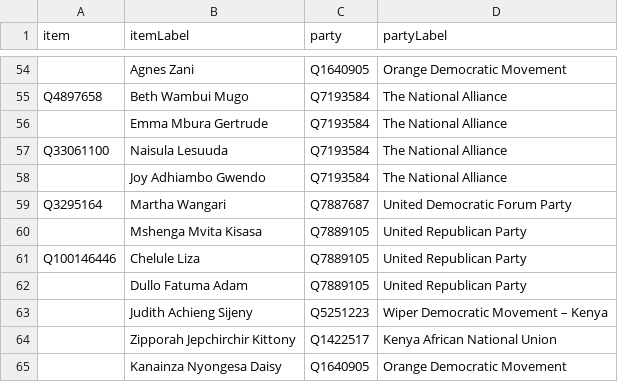
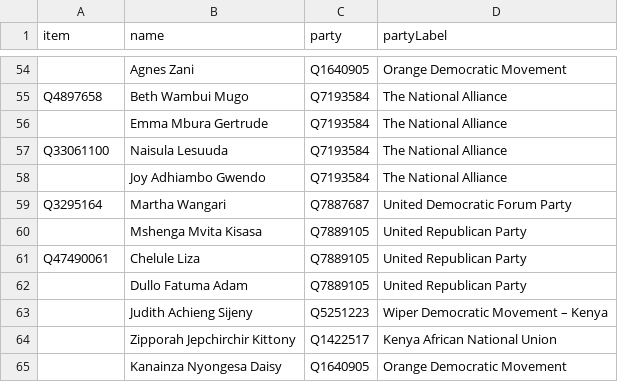
Before and after one commit to every-politician-scrapers/kenya, a CSV file: sources/senate-11-enwiki/scraped.csv, drawn as a sheet; only a part is shown, gaps mark what is left out; the diff names each change by its address in the sheet, - before the commit and + after, or states it on an @@ line.

```diff
--- a/sources/senate-11-enwiki/scraped.csv
+++ b/sources/senate-11-enwiki/scraped.csv
-B1: itemLabel
+B1: name
-A61 (item): Q100146446
+A61 (item): Q47490061
```
Also changed, not shown: sources/senate-11-enwiki/wikidata.csv, 6 other files.
